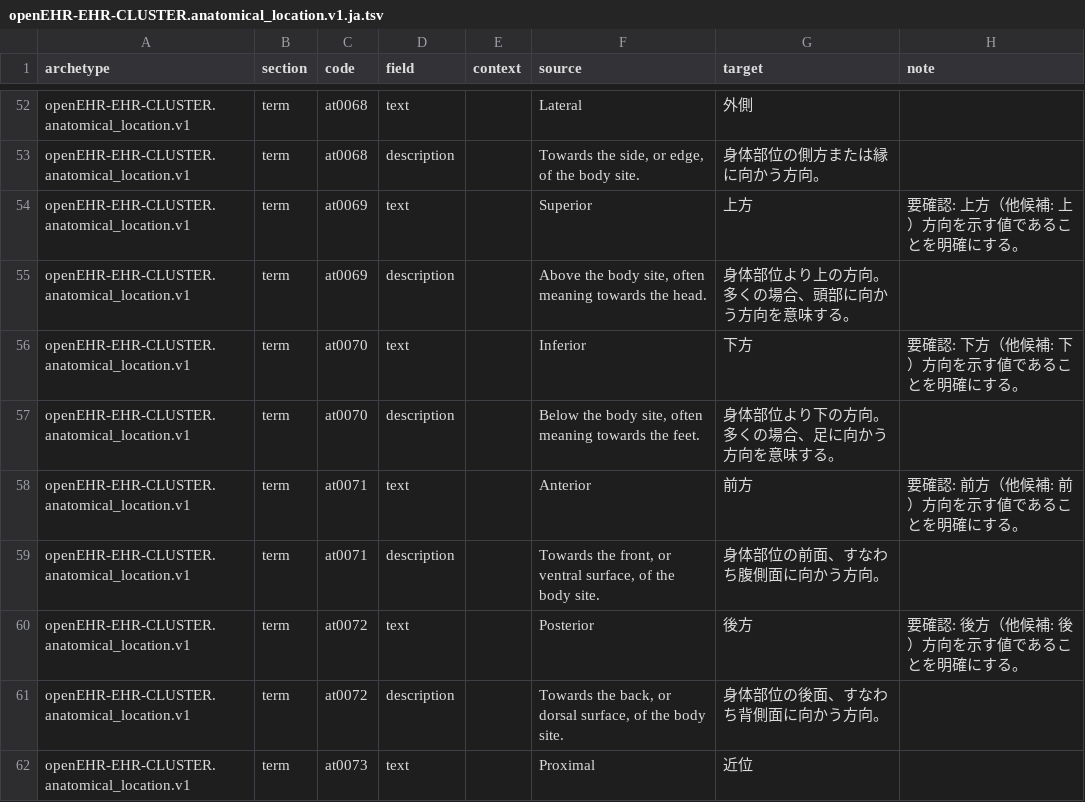
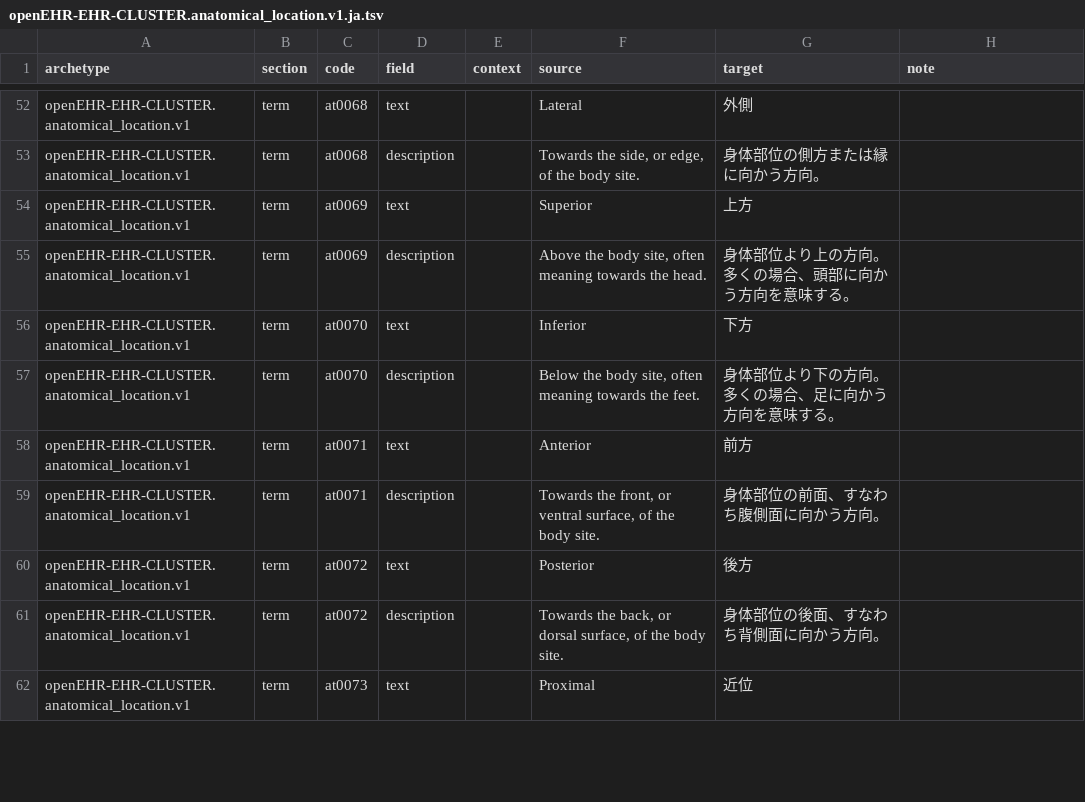
Before and after one commit to skoba/openehr-japanese-translation, a TSV file: archetypes/openEHR-EHR-CLUSTER.anatomical_location.v1/work/openEHR-EHR-CLUSTER.anatomical_location.v1.ja.tsv, drawn as a sheet; only a part is shown, gaps mark what is left out; the diff covers the shown part only.

```diff
--- a/archetypes/openEHR-EHR-CLUSTER.anatomical_location.v1/work/openEHR-EHR-CLUSTER.anatomical_location.v1.ja.tsv
+++ b/archetypes/openEHR-EHR-CLUSTER.anatomical_location.v1/work/openEHR-EHR-CLUSTER.anatomical_location.v1.ja.tsv
@@ -53,9 +53,9 @@ openEHR-EHR-CLUSTER.anatomical_location.v1	term	at0068	text		Lateral	外側
 openEHR-EHR-CLUSTER.anatomical_location.v1	term	at0068	description		Towards the side, or edge, of the body site.	身体部位の側方または縁に向かう方向。	
-openEHR-EHR-CLUSTER.anatomical_location.v1	term	at0069	text		Superior	上方	要確認: 上方（他候補: 上）方向を示す値であることを明確にする。
+openEHR-EHR-CLUSTER.anatomical_location.v1	term	at0069	text		Superior	上方	
 openEHR-EHR-CLUSTER.anatomical_location.v1	term	at0069	description		Above the body site, often meaning towards the head.	身体部位より上の方向。多くの場合、頭部に向かう方向を意味する。	
-openEHR-EHR-CLUSTER.anatomical_location.v1	term	at0070	text		Inferior	下方	要確認: 下方（他候補: 下）方向を示す値であることを明確にする。
+openEHR-EHR-CLUSTER.anatomical_location.v1	term	at0070	text		Inferior	下方	
 openEHR-EHR-CLUSTER.anatomical_location.v1	term	at0070	description		Below the body site, often meaning towards the feet.	身体部位より下の方向。多くの場合、足に向かう方向を意味する。	
-openEHR-EHR-CLUSTER.anatomical_location.v1	term	at0071	text		Anterior	前方	要確認: 前方（他候補: 前）方向を示す値であることを明確にする。
+openEHR-EHR-CLUSTER.anatomical_location.v1	term	at0071	text		Anterior	前方	
 openEHR-EHR-CLUSTER.anatomical_location.v1	term	at0071	description		Towards the front, or ventral surface, of the body site.	身体部位の前面、すなわち腹側面に向かう方向。	
-openEHR-EHR-CLUSTER.anatomical_location.v1	term	at0072	text		Posterior	後方	要確認: 後方（他候補: 後）方向を示す値であることを明確にする。
+openEHR-EHR-CLUSTER.anatomical_location.v1	term	at0072	text		Posterior	後方	
 openEHR-EHR-CLUSTER.anatomical_location.v1	term	at0072	description		Towards the back, or dorsal surface, of the body site.	身体部位の後面、すなわち背側面に向かう方向。	
```
Also changed, not shown: 27 edited cells elsewhere in this file, 3 other files.
